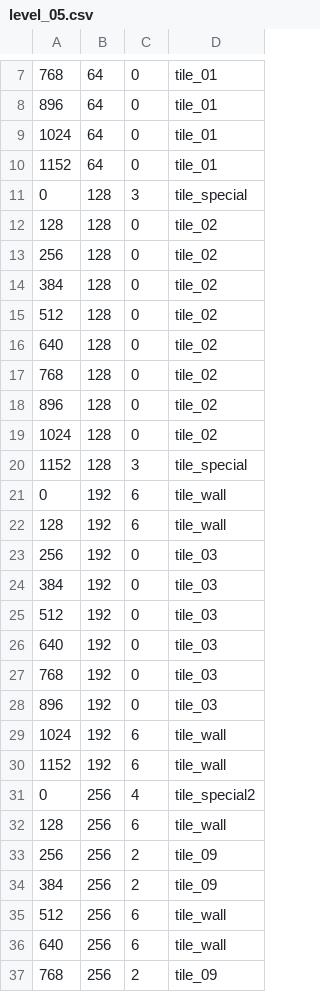
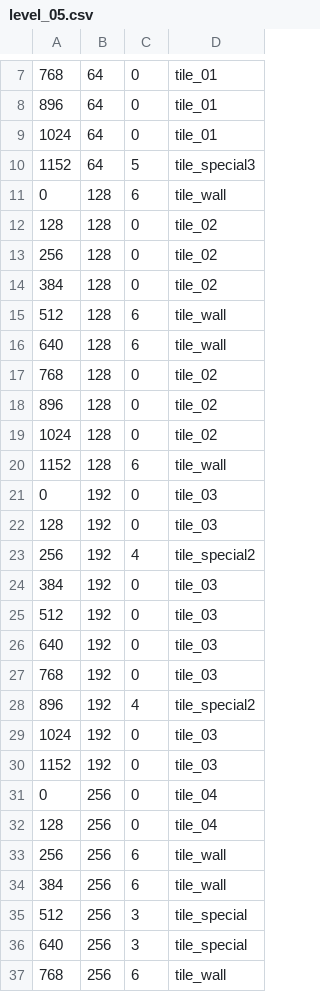
Before and after one commit to woods51/SFML-Atari, a CSV file: Breakout Game/BreakoutLevels/level_05.csv, drawn as a sheet; only a part is shown, gaps mark what is left out; the diff covers the shown part only.

```diff
--- a/Breakout Game/BreakoutLevels/level_05.csv
+++ b/Breakout Game/BreakoutLevels/level_05.csv
@@ -9,4 +9,4 @@
 1024,64,0,tile_01
-1152,64,0,tile_01
-0,128,3,tile_special
+1152,64,5,tile_special3
+0,128,6,tile_wall
 128,128,0,tile_02
@@ -14,4 +14,4 @@
 384,128,0,tile_02
-512,128,0,tile_02
-640,128,0,tile_02
+512,128,6,tile_wall
+640,128,6,tile_wall
 768,128,0,tile_02
@@ -19,6 +19,6 @@
 1024,128,0,tile_02
-1152,128,3,tile_special
-0,192,6,tile_wall
-128,192,6,tile_wall
-256,192,0,tile_03
+1152,128,6,tile_wall
+0,192,0,tile_03
+128,192,0,tile_03
+256,192,4,tile_special2
 384,192,0,tile_03
@@ -27,11 +27,11 @@
 768,192,0,tile_03
-896,192,0,tile_03
-1024,192,6,tile_wall
-1152,192,6,tile_wall
-0,256,4,tile_special2
-128,256,6,tile_wall
-256,256,2,tile_09
-384,256,2,tile_09
-512,256,6,tile_wall
-640,256,6,tile_wall
-768,256,2,tile_09
+896,192,4,tile_special2
+1024,192,0,tile_03
+1152,192,0,tile_03
+0,256,0,tile_04
+128,256,0,tile_04
+256,256,6,tile_wall
+384,256,6,tile_wall
+512,256,3,tile_special
+640,256,3,tile_special
+768,256,6,tile_wall
```
Also changed, not shown: 12 edited cells elsewhere in this file, Breakout Game/BreakoutLevels/level_06.csv, Breakout Game/BreakoutLevels/level_07.csv, 47 other files.
